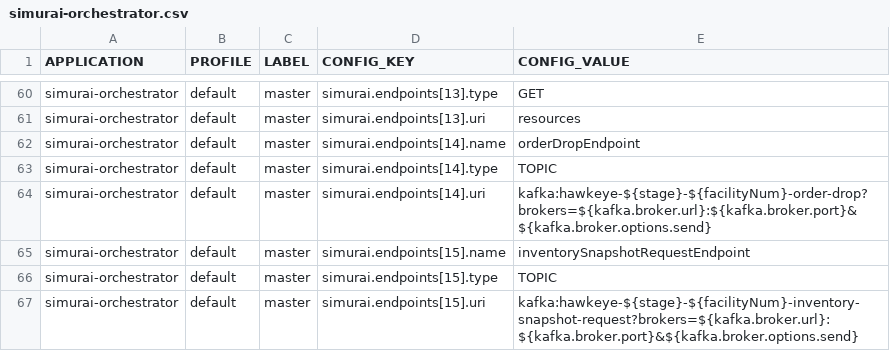
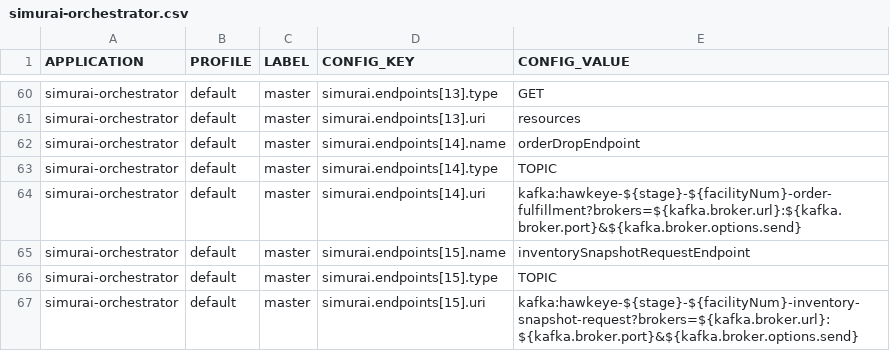
Before and after one commit to javierscope/simurai-ccm-liquibase-hawkeye, a CSV file: simurai-lab2-QA/src/main/resources/changelog/SIMURAI/simurai-orchestrator.csv, drawn as a sheet; only a part is shown, gaps mark what is left out.

Commit message:
Updated order drop kafka topic name.

```diff
--- a/simurai-lab2-QA/src/main/resources/changelog/SIMURAI/simurai-orchestrator.csv
+++ b/simurai-lab2-QA/src/main/resources/changelog/SIMURAI/simurai-orchestrator.csv
@@ -63,3 +63,3 @@ simurai-orchestrator,default,master,simurai.endpoints[14].name,orderDropEndpoint
 simurai-orchestrator,default,master,simurai.endpoints[14].type,TOPIC
-simurai-orchestrator,default,master,simurai.endpoints[14].uri,kafka:hawkeye-${stage}-${facilityNum}-order-drop?brokers=${kafka.broker.url}:${kafka.broker.port}&${kafka.broker.options.send}
+simurai-orchestrator,default,master,simurai.endpoints[14].uri,kafka:hawkeye-${stage}-${facilityNum}-order-fulfillment?brokers=${kafka.broker.url}:${kafka.broker.port}&${kafka.broker.options.send}
 simurai-orchestrator,default,master,simurai.endpoints[15].name,inventorySnapshotRequestEndpoint
```
